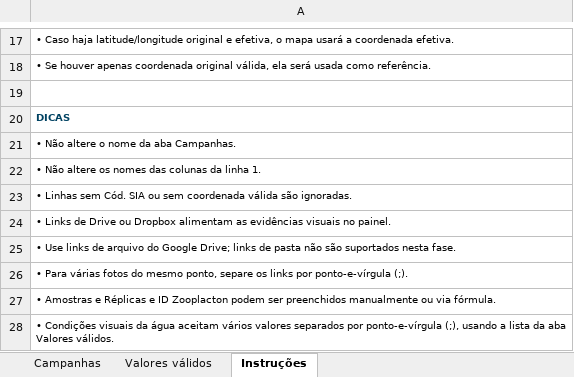
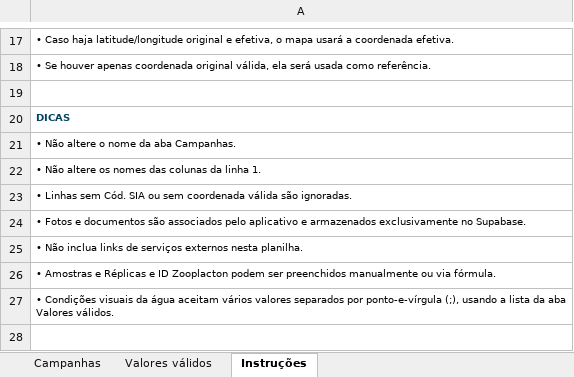
Before and after one commit to Ostrensky2/Sanepar, an Excel workbook: public/template-planilha-de-campo.xlsx, sheet Instruções, drawn as a sheet; only a part is shown, gaps mark what is left out; values as stored, in another font and other column widths than the file's, no borders; the diff names each change by its address in the sheet, - before the commit and + after, or states it on an @@ line.

```diff
--- a/public/template-planilha-de-campo.xlsx (sheet Instruções)
+++ b/public/template-planilha-de-campo.xlsx (sheet Instruções)
-A24: • Links de Drive ou Dropbox alimentam as evidências visuais no painel.
+A24: • Fotos e documentos são associados pelo aplicativo e armazenados exclusivamente no Supabase.
-A25: • Use links de arquivo do Google Drive; links de pasta não são suportados nesta fase.
+A25: • Não inclua links de serviços externos nesta planilha.
-row 26: • Para várias fotos do mesmo ponto, separe os links por ponto-e-vírgula (;).
```
Also changed, not shown: sheet Campanhas, public/template-acoes-pontuais.xlsx, 30 other files.
